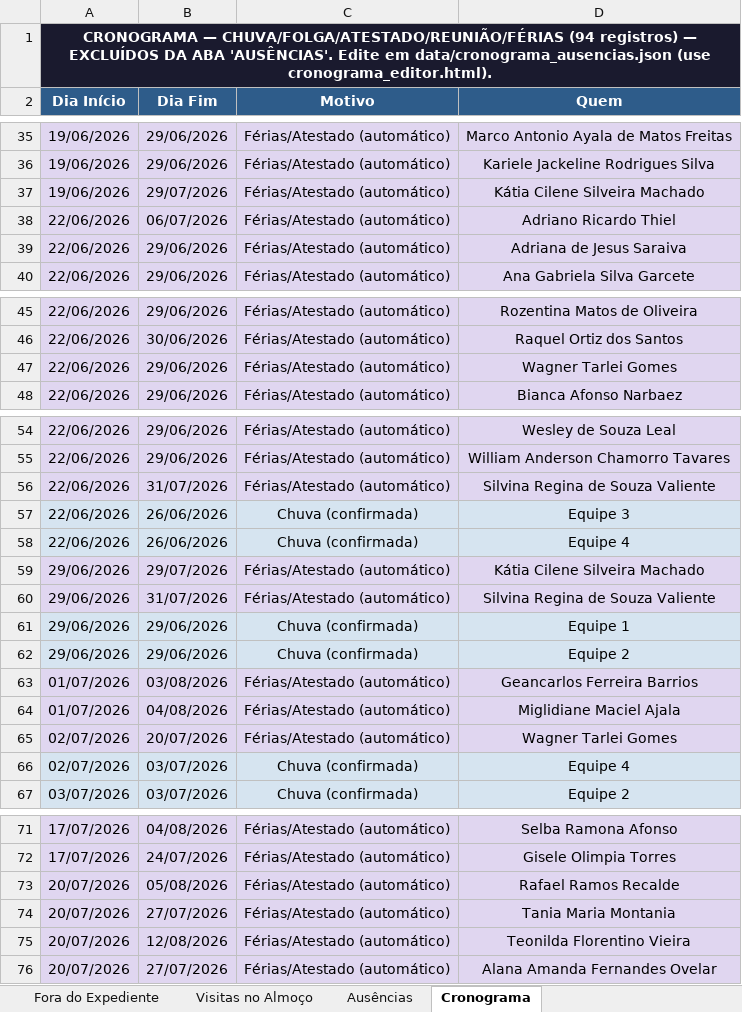
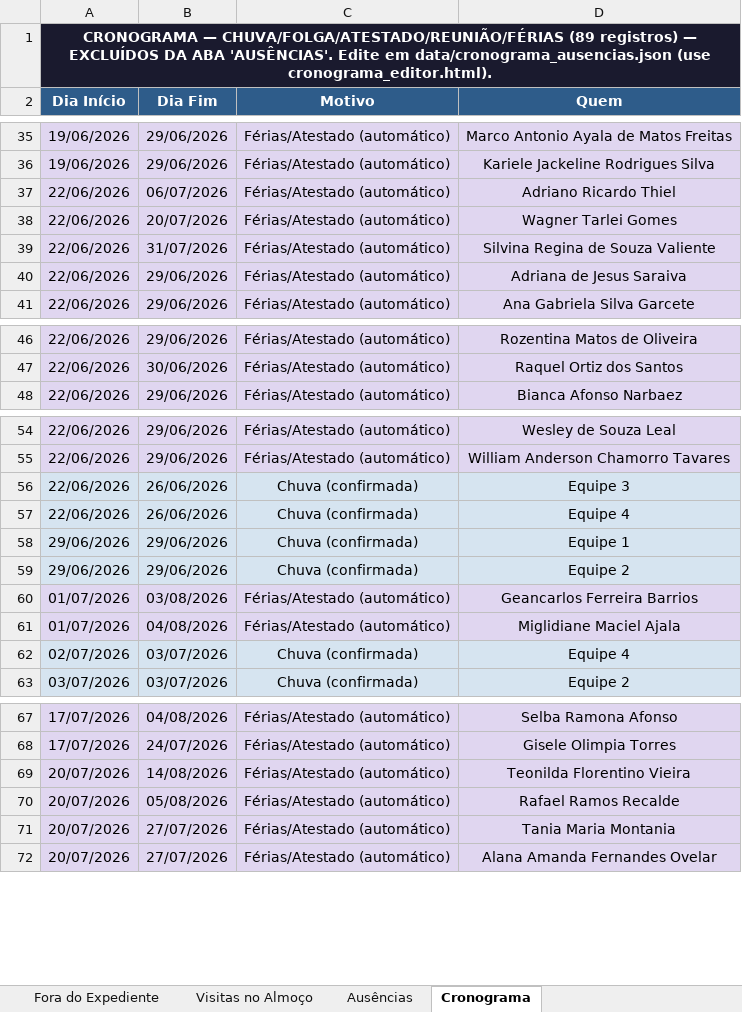
Before and after one commit to LucsDevPro/Sentinela, an Excel workbook: data/Analise_Consolidada.xlsx, sheet Cronograma, drawn as a sheet; only a part is shown, gaps mark what is left out; values as stored, in another font and other column widths than the file's, no borders; removed rows and columns are numbered as before the commit, all else as after; the diff covers the shown part only; the diff names each change by its address in the sheet, - before the commit and + after, or states it on an @@ line.

```diff
--- a/data/Analise_Consolidada.xlsx (sheet Cronograma)
+++ b/data/Analise_Consolidada.xlsx (sheet Cronograma)
-A1 (Dia Início): …— CHUVA/FOLGA/ATESTADO/REUNIÃO/FÉRIAS (94 registros) —…
+A1 (Dia Início): …— CHUVA/FOLGA/ATESTADO/REUNIÃO/FÉRIAS (89 registros) —…
@@ row 37 moved to row 30: 19/06/2026 @@
+row 38: 22/06/2026 | 20/07/2026 | Férias/Atestado (automático) | Wagner Tarlei Gomes
@@ row 56 moved to row 39: 22/06/2026 @@
-row 47: 22/06/2026 | 29/06/2026 | Férias/Atestado (automático) | Wagner Tarlei Gomes
-row 59: 29/06/2026 | 29/07/2026 | Férias/Atestado (automático) | Kátia Cilene Silveira Machado
-row 60: 29/06/2026 | 31/07/2026 | Férias/Atestado (automático) | Silvina Regina de Souza Valiente
-row 65: 02/07/2026 | 20/07/2026 | Férias/Atestado (automático) | Wagner Tarlei Gomes
+row 69: 20/07/2026 | 14/08/2026 | Férias/Atestado (automático) | Teonilda Florentino Vieira
-row 75: 20/07/2026 | 12/08/2026 | Férias/Atestado (automático) | Teonilda Florentino Vieira
```
Also changed, not shown: 2 removed rows and 1 moved row elsewhere in this sheet, sheet Visitas Acima de 15min, sheet Recusados e Pendências, sheet Por Área, sheet Ranking, sheet Ausências, sheet Resumo Semanal, 1 more sheet, data/historico/semana_318.xlsx, data/historico/semana_319.xlsx, 17 other files.
